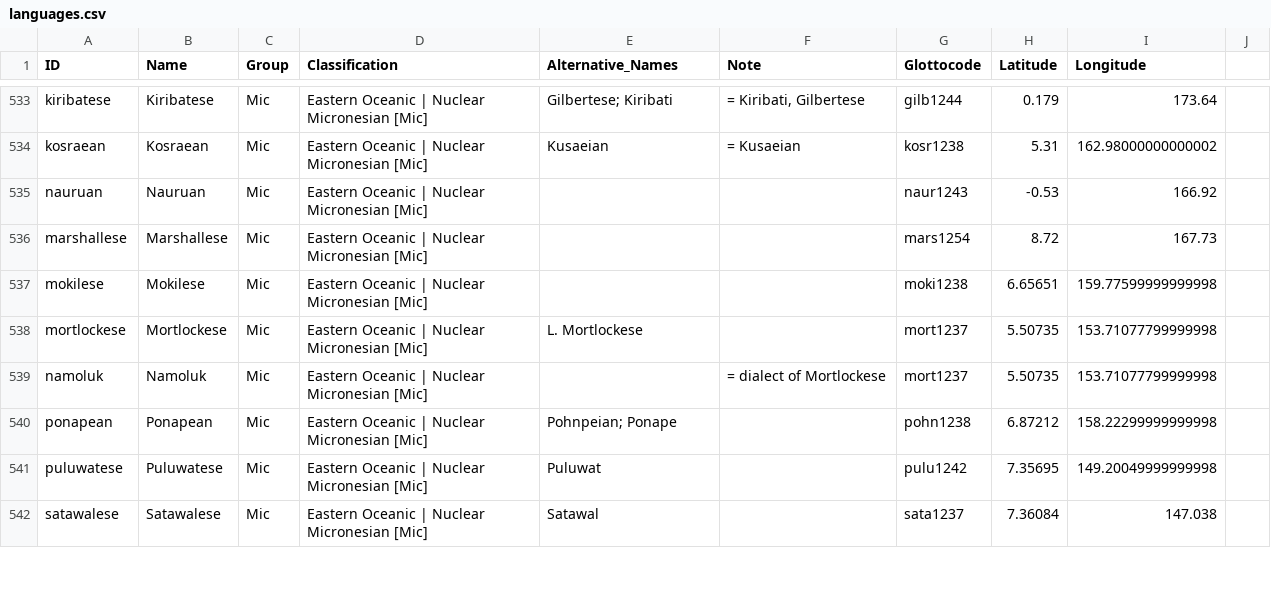
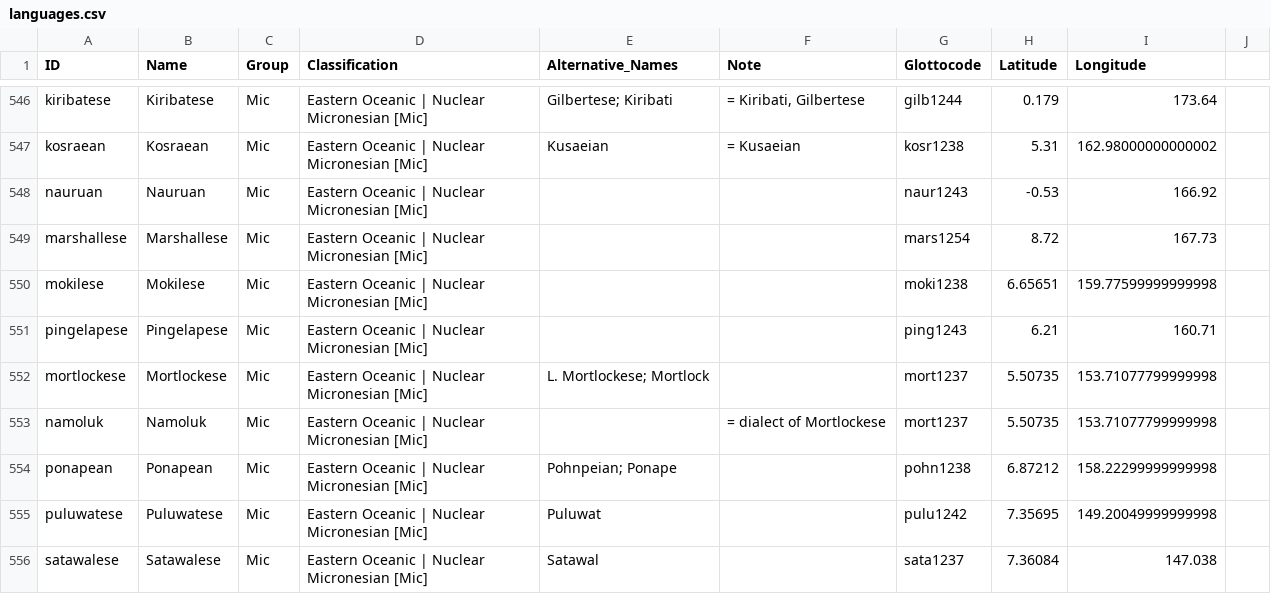
Before and after one commit to lexibank/tlopo, a CSV file: raw/vol1/languages.csv, drawn as a sheet; only a part is shown, gaps mark what is left out; the diff covers the shown part only.

```diff
--- a/raw/vol1/languages.csv
+++ b/raw/vol1/languages.csv
@@ -537,3 +550,4 @@ marshallese,Marshallese,Mic,Eastern Oceanic | Nuclear Micronesian [Mic],,,mars12
 mokilese,Mokilese,Mic,Eastern Oceanic | Nuclear Micronesian [Mic],,,moki1238,6.65651,159.77599999999998
-mortlockese,Mortlockese,Mic,Eastern Oceanic | Nuclear Micronesian [Mic],L. Mortlockese,,mort1237,5.50735,153.71077799999998
+pingelapese,Pingelapese,Mic,Eastern Oceanic | Nuclear Micronesian [Mic],,,ping1243,6.21,160.71
+mortlockese,Mortlockese,Mic,Eastern Oceanic | Nuclear Micronesian [Mic],L. Mortlockese; Mortlock,,mort1237,5.50735,153.71077799999998
 namoluk,Namoluk,Mic,Eastern Oceanic | Nuclear Micronesian [Mic],,= dialect of Mortlockese,mort1237,5.50735,153.71077799999998
```
Also changed, not shown: 14 added rows and 23 edited cells elsewhere in this file, 1 other file.
